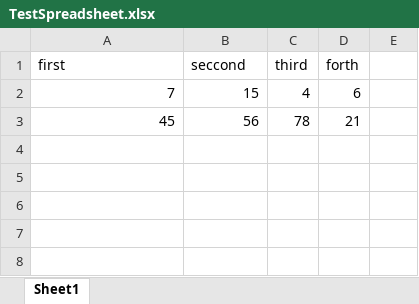
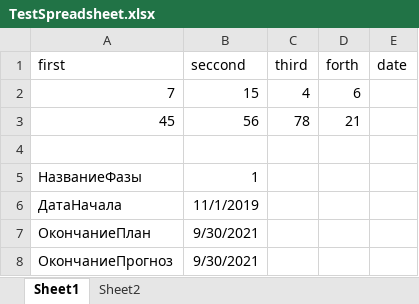
Before and after one commit to DeMoZ/U3d_Excel, an Excel workbook: Assets/StreamingAssets/TestSpreadsheet.xlsx, sheet Sheet1, drawn as a sheet; values as stored, in another font and other column widths than the file's, no borders; the diff names each change by its address in the sheet, - before the commit and + after, or states it on an @@ line.

```diff
--- a/Assets/StreamingAssets/TestSpreadsheet.xlsx (sheet Sheet1)
+++ b/Assets/StreamingAssets/TestSpreadsheet.xlsx (sheet Sheet1)
+sheet tab: Sheet2
-E1: (empty)
+E1: date
+row 4: (empty)
+row 5: НазваниеФазы | 1
+row 6: ДатаНачала | 11/1/2019
+row 7: ОкончаниеПлан | 9/30/2021
+row 8: ОкончаниеПрогноз | 9/30/2021
```
Also changed, not shown: 23 other files.
